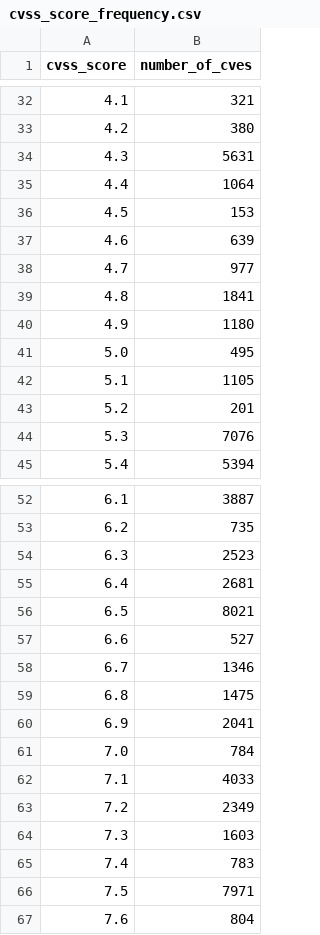
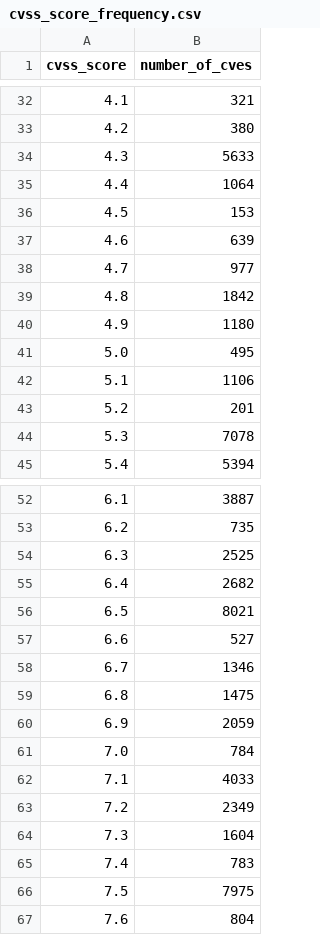
Before and after one commit to rsnakeactual/cvedata, a CSV file: preso/cvss_score_frequency.csv, drawn as a sheet; only a part is shown, gaps mark what is left out; the diff covers the shown part only.

```diff
--- a/preso/cvss_score_frequency.csv
+++ b/preso/cvss_score_frequency.csv
@@ -33,3 +33,3 @@ cvss_score,number_of_cves
 4.2,380
-4.3,5631
+4.3,5633
 4.4,1064
@@ -38,8 +38,8 @@ cvss_score,number_of_cves
 4.7,977
-4.8,1841
+4.8,1842
 4.9,1180
 5.0,495
-5.1,1105
+5.1,1106
 5.2,201
-5.3,7076
+5.3,7078
 5.4,5394
@@ -53,4 +53,4 @@ cvss_score,number_of_cves
 6.2,735
-6.3,2523
-6.4,2681
+6.3,2525
+6.4,2682
 6.5,8021
@@ -59,3 +59,3 @@ cvss_score,number_of_cves
 6.8,1475
-6.9,2041
+6.9,2059
 7.0,784
@@ -63,5 +63,5 @@ cvss_score,number_of_cves
 7.2,2349
-7.3,1603
+7.3,1604
 7.4,783
-7.5,7971
+7.5,7975
 7.6,804
```
Also changed, not shown: 3 edited cells elsewhere in this file, 32 other files.
